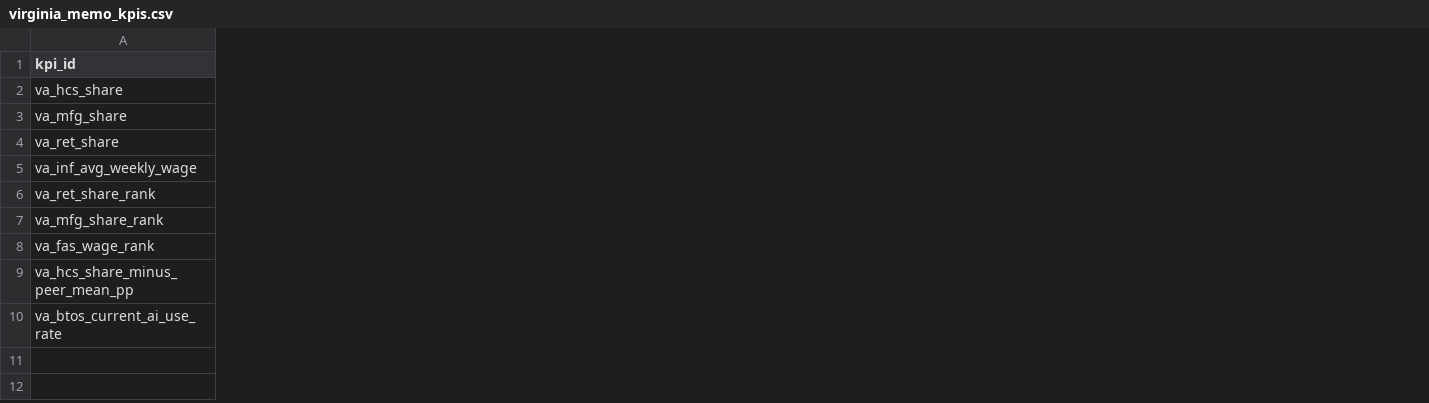
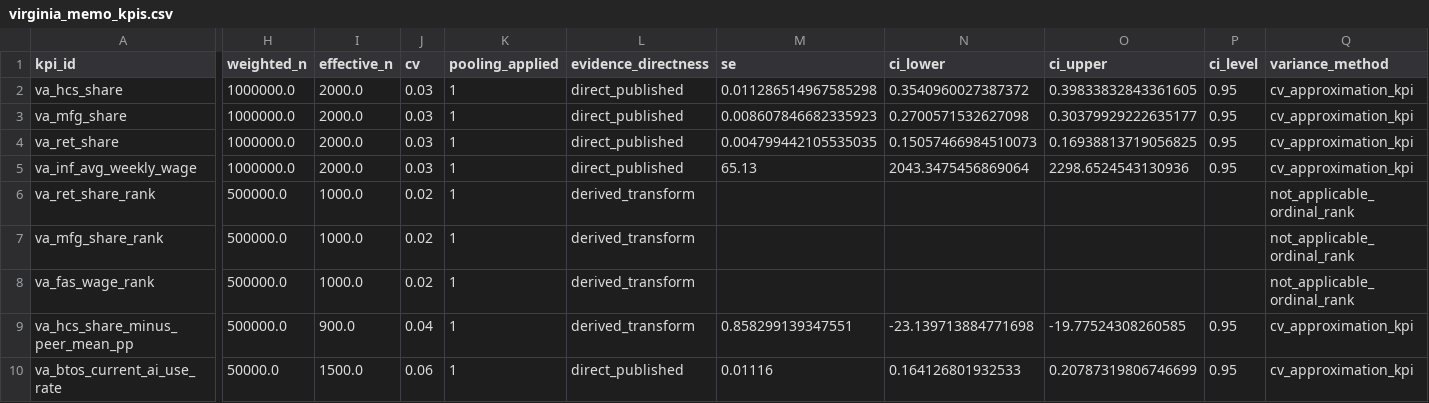
Before and after one commit to fraware/Occupational-Transition, a CSV file: figures/virginia_memo_kpis.csv, drawn as a sheet; only a part is shown, gaps mark what is left out; the diff covers the shown part only; the diff names each change by its address in the sheet, - before the commit and + after, or states it on an @@ line.

```diff
--- a/figures/virginia_memo_kpis.csv
+++ b/figures/virginia_memo_kpis.csv
+column H (weighted_n), rows 2-10: 1000000.0 | 1000000.0 | 1000000.0 | 1000000.0 | 500000.0 | 500000.0 | 500000.0 | 500000.0 | 50000.0
+column I (effective_n), rows 2-10: 2000.0 | 2000.0 | 2000.0 | 2000.0 | 1000.0 | 1000.0 | 1000.0 | 900.0 | 1500.0
+column J (cv), rows 2-10: 0.03 | 0.03 | 0.03 | 0.03 | 0.02 | 0.02 | 0.02 | 0.04 | 0.06
+column K (pooling_applied), rows 2-10: all 1
+column L (evidence_directness), rows 2-10: direct_published | direct_published | direct_published | direct_published | derived_transform | derived_transform | derived_transform | derived_transform | direct_published
+column M (se), rows 2-10: 0.011286514967585298 | 0.008607846682335923 | 0.004799442105535035 | 65.13 |  |  |  | 0.858299139347551 | 0.01116
+column N (ci_lower), rows 2-10: 0.3540960027387372 | 0.2700571532627098 | 0.15057466984510073 | 2043.3475456869064 |  |  |  | -23.139713884771698 | 0.164126801932533
+column O (ci_upper), rows 2-10: 0.39833832843361605 | 0.30379929222635177 | 0.16938813719056825 | 2298.6524543130936 |  |  |  | -19.77524308260585 | 0.20787319806746699
+column P (ci_level), rows 2-10: 0.95 | 0.95 | 0.95 | 0.95 |  |  |  | 0.95 | 0.95
+column Q (variance_method), rows 2-10: cv_approximation_kpi | cv_approximation_kpi | cv_approximation_kpi | cv_approximation_kpi | not_applicable_ordinal_rank | not_applicable_ordinal_rank | not_applicable_ordinal_rank | cv_approximation_kpi | cv_approximation_kpi
```
Also changed, not shown: 3 added columns and 3 edited cells elsewhere in this file, figures/figure1_panelA_occ_baseline.csv, figures/figure3_panelA_btos_ai_trends.csv, 48 other files.
